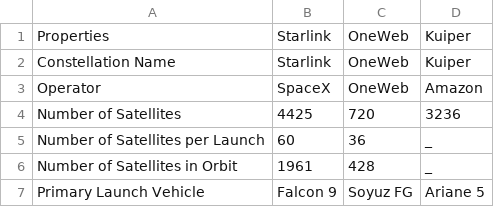
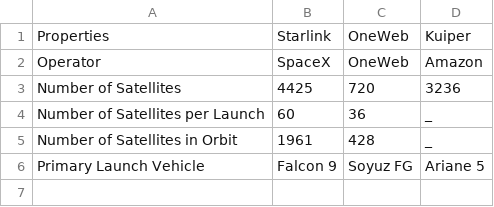
Before and after one commit to Bonface-Osoro/saleos, a CSV file: vis/table/constellationns_table.csv, drawn as a sheet; the diff names each change by its address in the sheet, - before the commit and + after, or states it on an @@ line.

```diff
--- a/vis/table/constellationns_table.csv
+++ b/vis/table/constellationns_table.csv
-row 2: Constellation Name | Starlink | OneWeb | Kuiper
```
Also changed, not shown: vis/table/rockets_table.csv, 30 other files.
